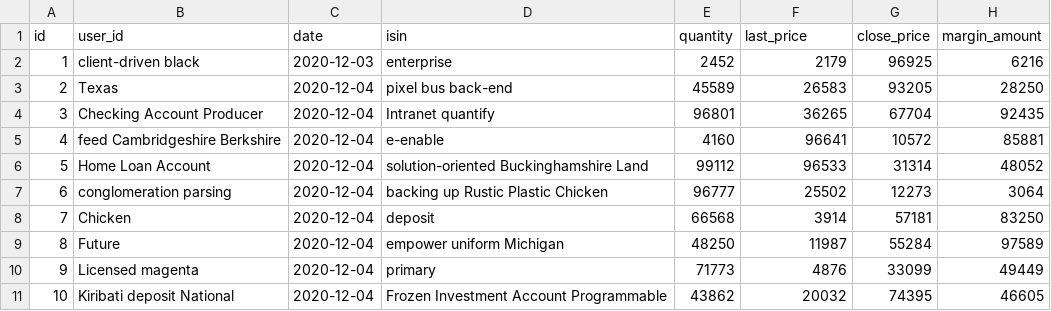
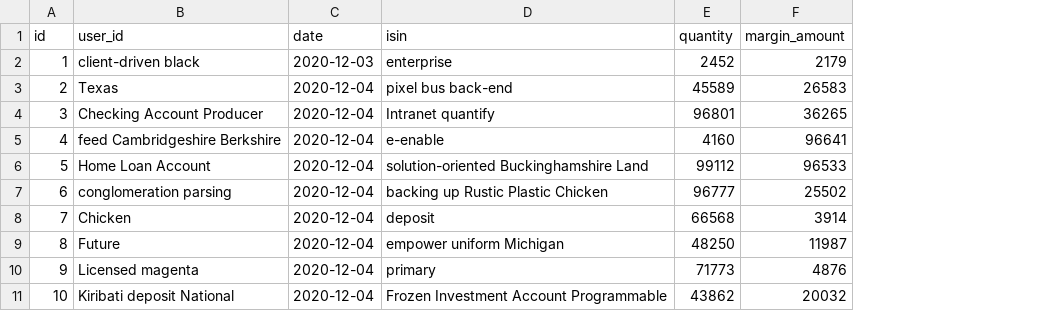
Before and after one commit to amirmehdi/optionera, a CSV file: src/main/resources/config/liquibase/fake-data/open_interest.csv, drawn as a sheet; the diff names each change by its address in the sheet, - before the commit and + after, or states it on an @@ line.

```diff
--- a/src/main/resources/config/liquibase/fake-data/open_interest.csv
+++ b/src/main/resources/config/liquibase/fake-data/open_interest.csv
-column G (close_price), rows 2-11: 96925 | 93205 | 67704 | 10572 | 31314 | 12273 | 57181 | 55284 | 33099 | 74395
-column H (margin_amount), rows 2-11: 6216 | 28250 | 92435 | 85881 | 48052 | 3064 | 83250 | 97589 | 49449 | 46605
-F1: last_price
+F1: margin_amount
```
Also changed, not shown: src/main/resources/config/liquibase/fake-data/portfolio.csv, 21 other files.
